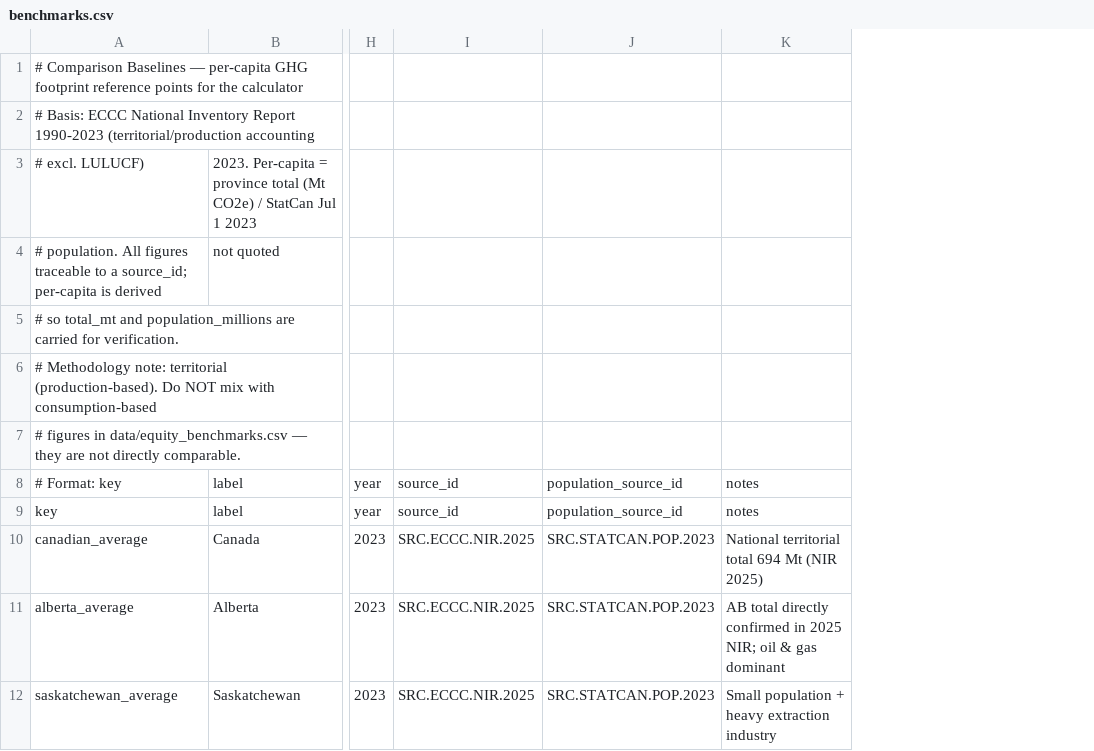
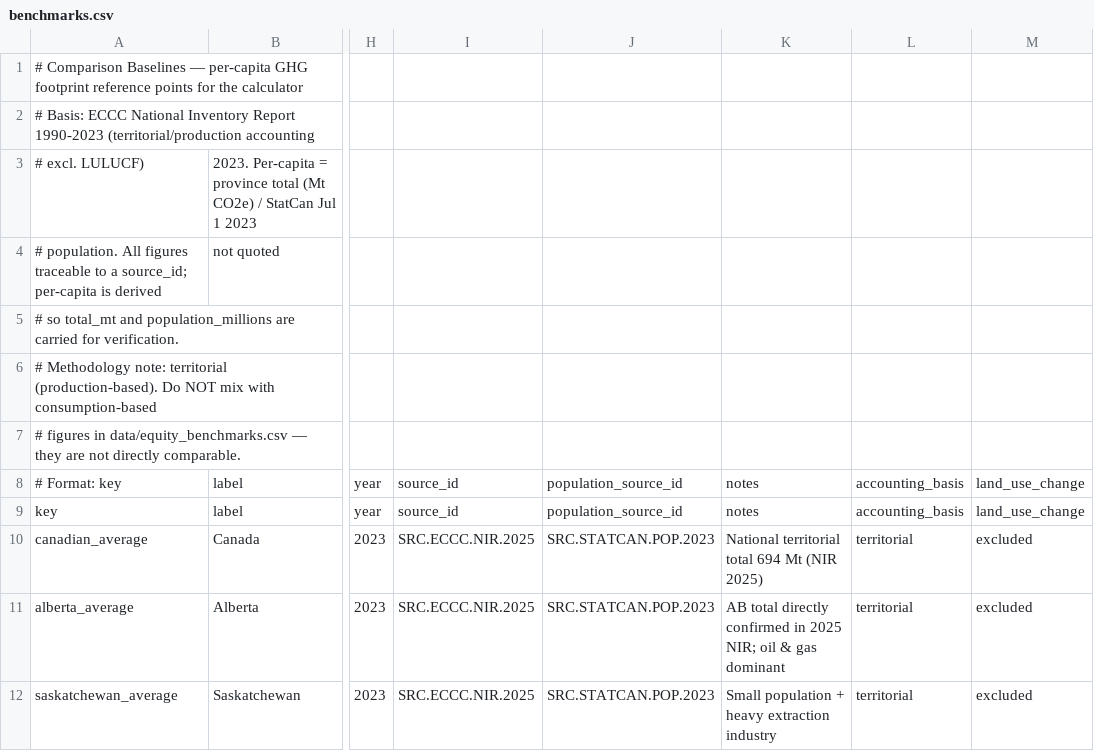
Before and after one commit to chrislyons/carbon-acx, a CSV file: data/benchmarks.csv, drawn as a sheet; only a part is shown, gaps mark what is left out; the diff names each change by its address in the sheet, - before the commit and + after, or states it on an @@ line.

```diff
--- a/data/benchmarks.csv
+++ b/data/benchmarks.csv
+column L, rows 8-12: accounting_basis | accounting_basis | territorial | territorial | territorial
+column M, rows 8-12: land_use_change | land_use_change | excluded | excluded | excluded
```
Also changed, not shown: 25 other files.
